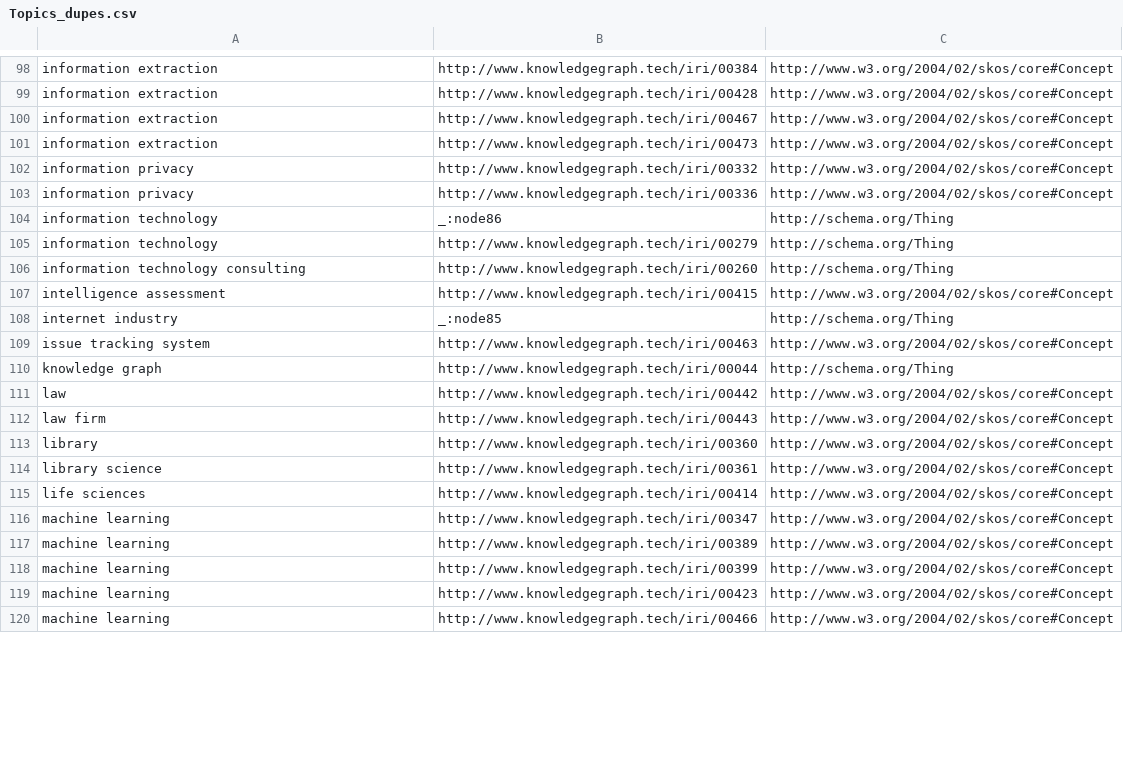
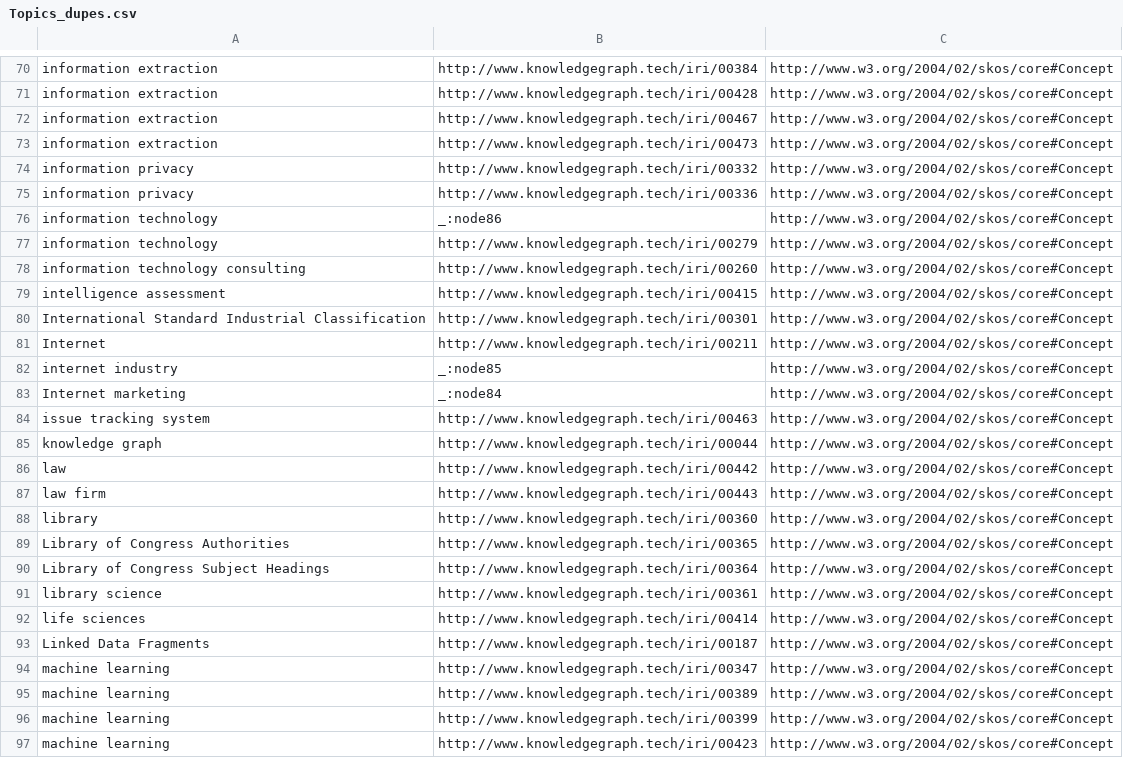
Before and after one commit to GlennClatworthy/KGC-knowledge-graph, a CSV file: data/Topics_dupes.csv, drawn as a sheet; only a part is shown, gaps mark what is left out; the shorter side is filled out with more unchanged rows; the diff covers the shown part only.

Commit message:
Replaced schema:Thing references to SKOS:Concept

```diff
--- a/data/Topics_dupes.csv
+++ b/data/Topics_dupes.csv
@@ -103,9 +75,12 @@ information privacy,http://www.knowledgegraph.tech/iri/00332,http://www.w3.org/2
 information privacy,http://www.knowledgegraph.tech/iri/00336,http://www.w3.org/2004/02/skos/core#Concept
-information technology,_:node86,http://schema.org/Thing
-information technology,http://www.knowledgegraph.tech/iri/00279,http://schema.org/Thing
-information technology consulting,http://www.knowledgegraph.tech/iri/00260,http://schema.org/Thing
+information technology,_:node86,http://www.w3.org/2004/02/skos/core#Concept
+information technology,http://www.knowledgegraph.tech/iri/00279,http://www.w3.org/2004/02/skos/core#Concept
+information technology consulting,http://www.knowledgegraph.tech/iri/00260,http://www.w3.org/2004/02/skos/core#Concept
 intelligence assessment,http://www.knowledgegraph.tech/iri/00415,http://www.w3.org/2004/02/skos/core#Concept
-internet industry,_:node85,http://schema.org/Thing
+International Standard Industrial Classification,http://www.knowledgegraph.tech/iri/00301,http://www.w3.org/2004/02/skos/core#Concept
+Internet,http://www.knowledgegraph.tech/iri/00211,http://www.w3.org/2004/02/skos/core#Concept
+internet industry,_:node85,http://www.w3.org/2004/02/skos/core#Concept
+Internet marketing,_:node84,http://www.w3.org/2004/02/skos/core#Concept
 issue tracking system,http://www.knowledgegraph.tech/iri/00463,http://www.w3.org/2004/02/skos/core#Concept
-knowledge graph,http://www.knowledgegraph.tech/iri/00044,http://schema.org/Thing
+knowledge graph,http://www.knowledgegraph.tech/iri/00044,http://www.w3.org/2004/02/skos/core#Concept
 law,http://www.knowledgegraph.tech/iri/00442,http://www.w3.org/2004/02/skos/core#Concept
@@ -113,4 +88,7 @@ law firm,http://www.knowledgegraph.tech/iri/00443,http://www.w3.org/2004/02/skos
 library,http://www.knowledgegraph.tech/iri/00360,http://www.w3.org/2004/02/skos/core#Concept
+Library of Congress Authorities,http://www.knowledgegraph.tech/iri/00365,http://www.w3.org/2004/02/skos/core#Concept
+Library of Congress Subject Headings,http://www.knowledgegraph.tech/iri/00364,http://www.w3.org/2004/02/skos/core#Concept
 library science,http://www.knowledgegraph.tech/iri/00361,http://www.w3.org/2004/02/skos/core#Concept
 life sciences,http://www.knowledgegraph.tech/iri/00414,http://www.w3.org/2004/02/skos/core#Concept
+Linked Data Fragments,http://www.knowledgegraph.tech/iri/00187,http://www.w3.org/2004/02/skos/core#Concept
 machine learning,http://www.knowledgegraph.tech/iri/00347,http://www.w3.org/2004/02/skos/core#Concept
```
Also changed, not shown: 11 added rows, 16 removed rows, 29 moved rows and 37 edited cells elsewhere in this file.
